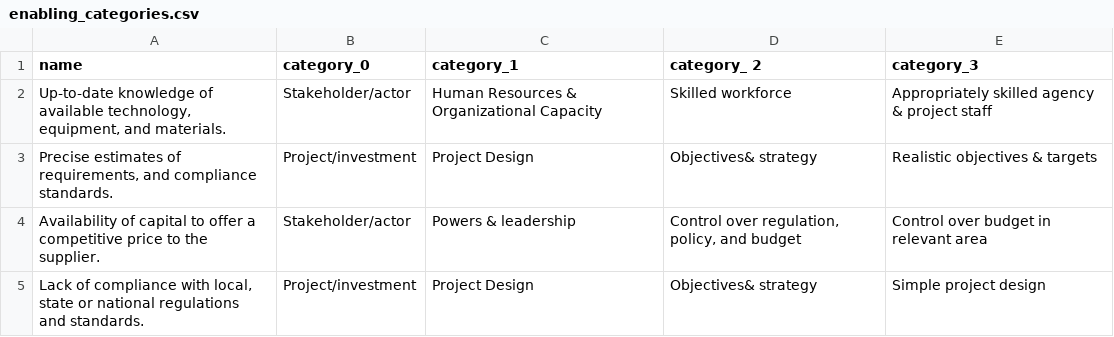
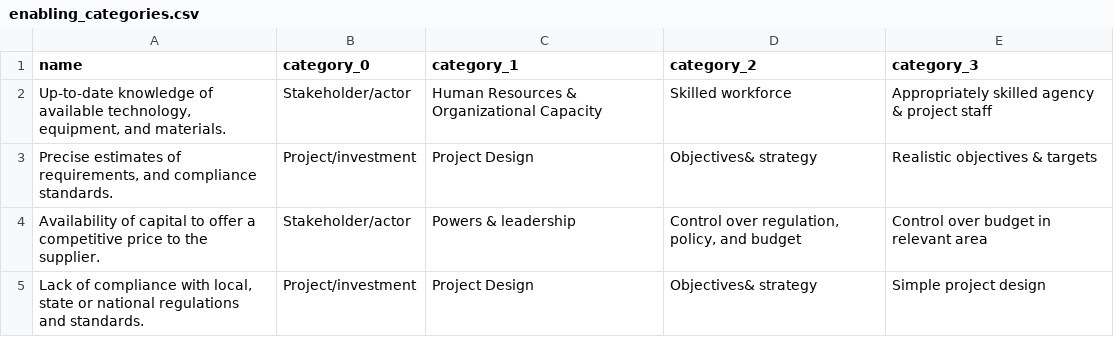
Before and after one commit to Vizzuality/sustainable-cities-api, a CSV file: db/files/enabling_categories.csv, drawn as a sheet; only a part is shown.

Commit message:
Categories api endpoints and fixes for import data

```diff
--- a/db/files/enabling_categories.csv
+++ b/db/files/enabling_categories.csv
@@ -1,2 +1,2 @@
-"name";"category_0";"category_1";"category_ 2";"category_3"
+"name";"category_0";"category_1";"category_2";"category_3"
 "Up-to-date knowledge of available technology, equipment, and materials.";"Stakeholder/actor";"Human Resources & Organizational Capacity";"Skilled workforce";"Appropriately skilled agency & project staff"
```
Also changed, not shown: 11 other files.
